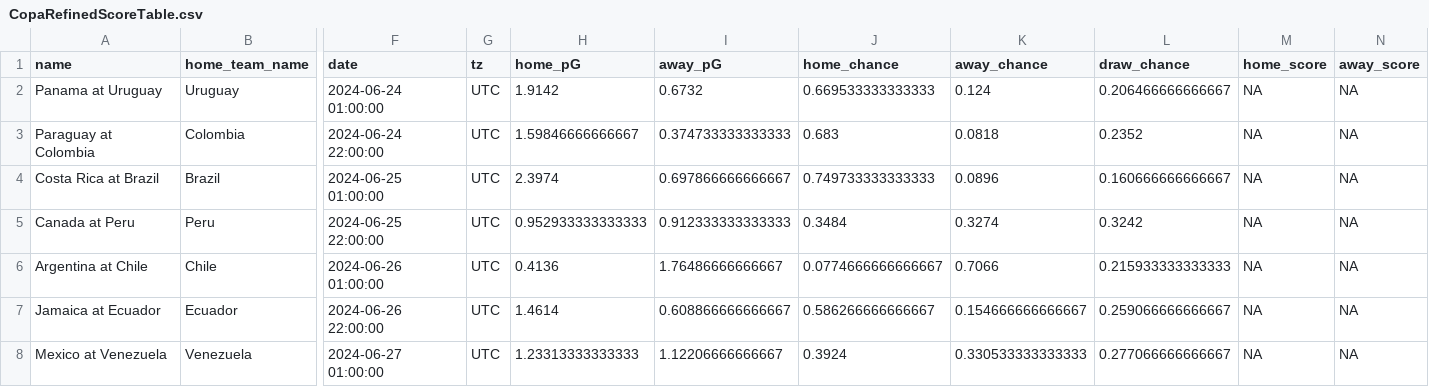
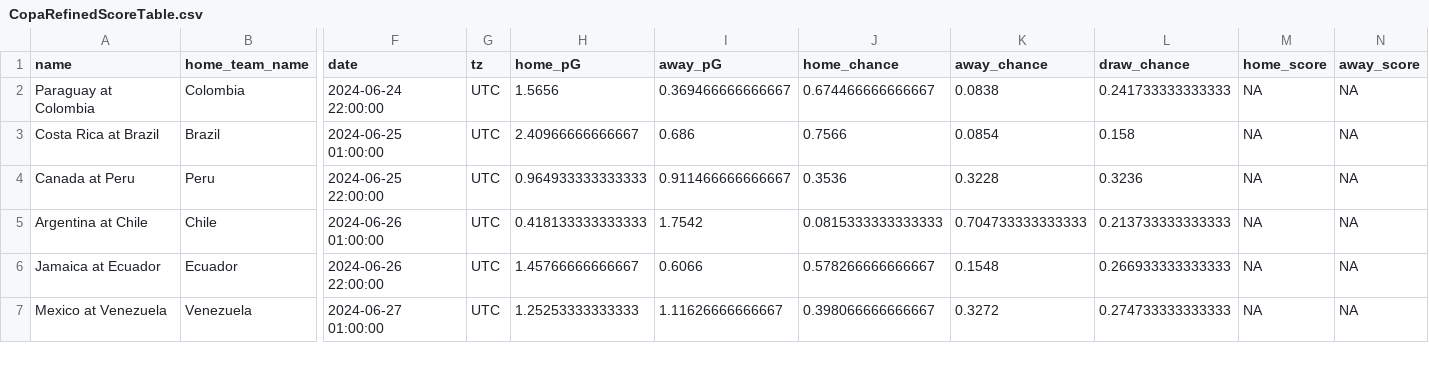
Before and after one commit to zecellomaster/tprdatarepo, a CSV file: 2024 Copa/CopaRefinedScoreTable.csv, drawn as a sheet; only a part is shown, gaps mark what is left out; removed rows and columns are numbered as before the commit, all else as after; rows hold the shown columns only; the diff covers the shown part only; the diff names each change by its address in the sheet, - before the commit and + after, or states it on an @@ line.

Commit message:
2024 Copa America update on 2024-06-23 10:51:01 EDT

```diff
--- a/2024 Copa/CopaRefinedScoreTable.csv
+++ b/2024 Copa/CopaRefinedScoreTable.csv
-row 2: Panama at Uruguay | Uruguay | 2024-06-24 01:00:00 | UTC | 1.9142 | 0.6732 | 0.669533333333333 | 0.124 | 0.206466666666667 | NA | NA
-H2 (home_pG): 1.59846666666667
+H2 (home_pG): 1.5656
-I2 (away_pG): 0.374733333333333
+I2 (away_pG): 0.369466666666667
-J2 (home_chance): 0.683
+J2 (home_chance): 0.674466666666667
-K2 (away_chance): 0.0818
+K2 (away_chance): 0.0838
-L2 (draw_chance): 0.2352
+L2 (draw_chance): 0.241733333333333
-H3 (home_pG): 2.3974
+H3 (home_pG): 2.40966666666667
-I3 (away_pG): 0.697866666666667
+I3 (away_pG): 0.686
-J3 (home_chance): 0.749733333333333
+J3 (home_chance): 0.7566
-K3 (away_chance): 0.0896
+K3 (away_chance): 0.0854
-L3 (draw_chance): 0.160666666666667
+L3 (draw_chance): 0.158
-H4 (home_pG): 0.952933333333333
+H4 (home_pG): 0.964933333333333
-I4 (away_pG): 0.912333333333333
+I4 (away_pG): 0.911466666666667
-J4 (home_chance): 0.3484
+J4 (home_chance): 0.3536
-K4 (away_chance): 0.3274
+K4 (away_chance): 0.3228
-L4 (draw_chance): 0.3242
+L4 (draw_chance): 0.3236
-H5 (home_pG): 0.4136
+H5 (home_pG): 0.418133333333333
-I5 (away_pG): 1.76486666666667
+I5 (away_pG): 1.7542
-J5 (home_chance): 0.0774666666666667
+J5 (home_chance): 0.0815333333333333
-K5 (away_chance): 0.7066
+K5 (away_chance): 0.704733333333333
-L5 (draw_chance): 0.215933333333333
+L5 (draw_chance): 0.213733333333333
-H6 (home_pG): 1.4614
+H6 (home_pG): 1.45766666666667
-I6 (away_pG): 0.608866666666667
+I6 (away_pG): 0.6066
-J6 (home_chance): 0.586266666666667
+J6 (home_chance): 0.578266666666667
-K6 (away_chance): 0.154666666666667
+K6 (away_chance): 0.1548
-L6 (draw_chance): 0.259066666666667
+L6 (draw_chance): 0.266933333333333
-H7 (home_pG): 1.23313333333333
+H7 (home_pG): 1.25253333333333
-I7 (away_pG): 1.12206666666667
+I7 (away_pG): 1.11626666666667
-J7 (home_chance): 0.3924
+J7 (home_chance): 0.398066666666667
-K7 (away_chance): 0.330533333333333
+K7 (away_chance): 0.3272
-L7 (draw_chance): 0.277066666666667
+L7 (draw_chance): 0.274733333333333
```
Also changed, not shown: 60 edited cells elsewhere in this file, 2024 Copa/CopaStoredScoreTable.csv, 2024 Copa/CopaTournamentOdds.csv, 4 other files.
